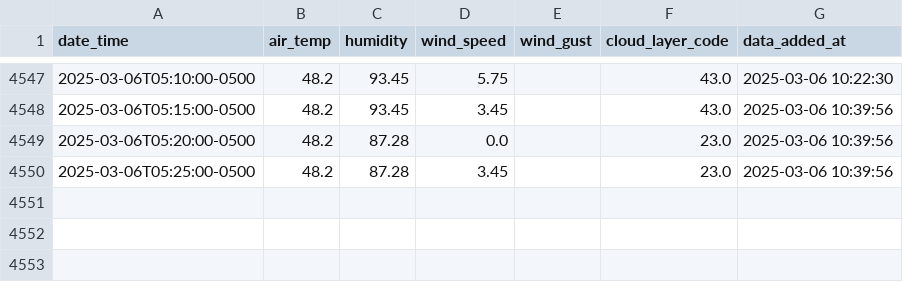
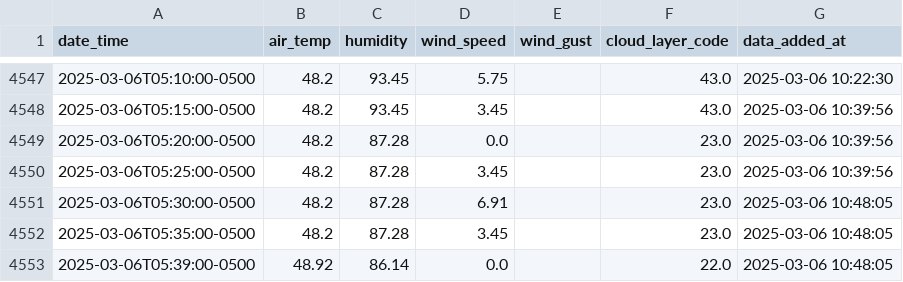
Before and after one commit to coopfos/KLGA, a CSV file: weather_data.csv, drawn as a sheet; only a part is shown, gaps mark what is left out.

Commit message:
Update weather data

```diff
--- a/weather_data.csv
+++ b/weather_data.csv
@@ -4550 +4550,4 @@ date_time,air_temp,humidity,wind_speed,wind_gust,cloud_layer_code,data_added_at
 2025-03-06T05:25:00-0500,48.2,87.28,3.45,,23.0,2025-03-06 10:39:56
+2025-03-06T05:30:00-0500,48.2,87.28,6.91,,23.0,2025-03-06 10:48:05
+2025-03-06T05:35:00-0500,48.2,87.28,3.45,,23.0,2025-03-06 10:48:05
+2025-03-06T05:39:00-0500,48.92,86.14,0.0,,22.0,2025-03-06 10:48:05
```
